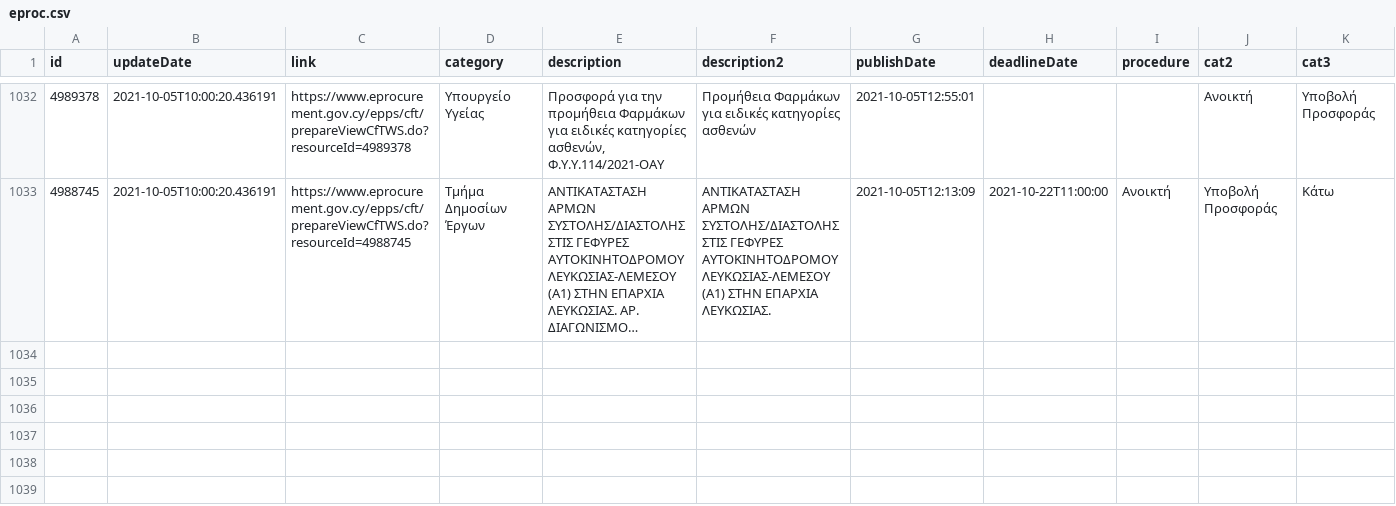
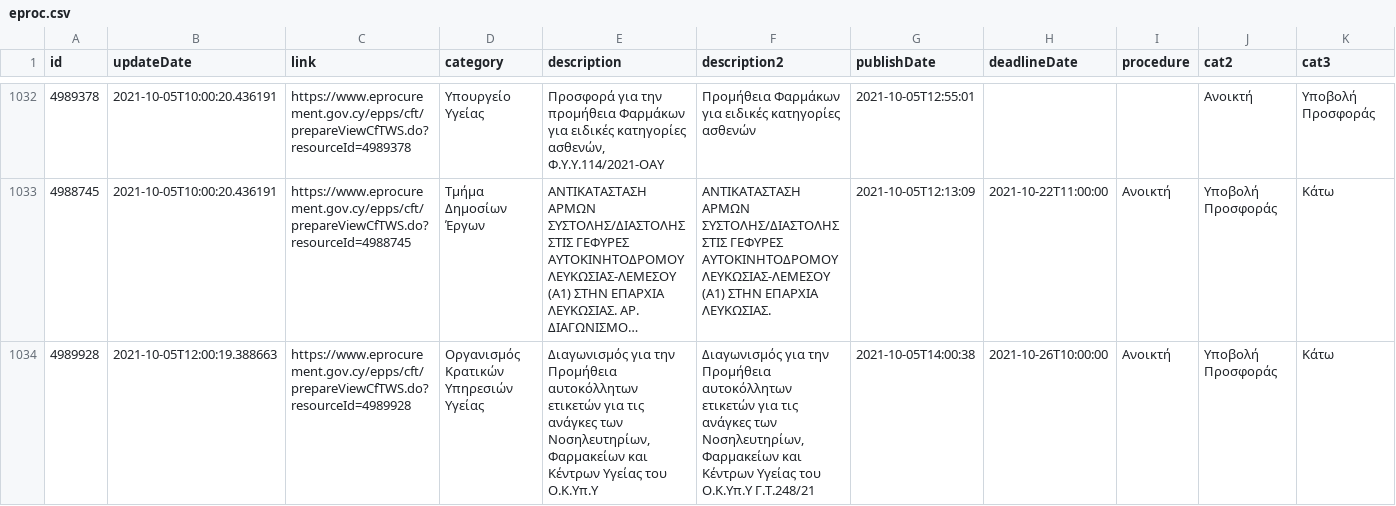
Before and after one commit to kapiosk/eprocurement, a CSV file: eproc.csv, drawn as a sheet; only a part is shown, gaps mark what is left out; long unchanged cells end in …; rows hold the shown columns only; the diff names each change by its address in the sheet, - before the commit and + after, or states it on an @@ line.

Commit message:
bot

```diff
--- a/eproc.csv
+++ b/eproc.csv
+row 1034: 4989928 | 2021-10-05T12:00:19.388663 | https://www.eprocurement.gov.cy/epps/cft/prepareViewCfTWS.do?resourceId=4989928 | Οργανισμός Κρατικών Υπηρεσιών Υγείας | Διαγωνισμός για την Προμήθεια αυτοκόλλητων ετικετών για τις ανάγκες των Νοσηλευτηρίων, Φαρμακείων και Κέντρων Υγείας του Ο.Κ.Υπ.Υ | Διαγωνισμός για την Προμήθεια αυτοκόλλητων ετικετών για τις ανάγκες των Νοσηλευτηρίων, Φαρμακείων και Κέντρων Υγείας του Ο.Κ.Υπ.Υ Γ.Τ.248/21 | 2021-10-05T14:00:38 | 2021-10-26T10:00:00 | Ανοικτή | Υποβολή Προσφοράς | Κάτω
```
